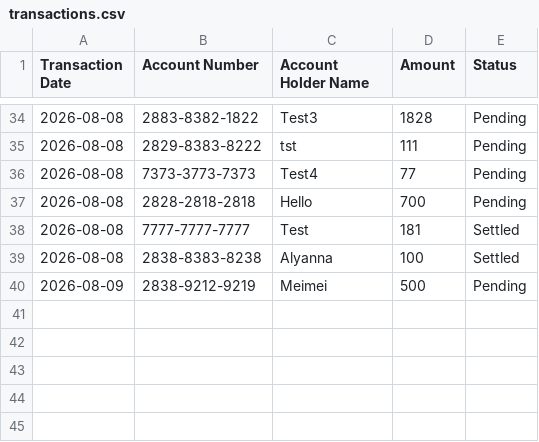
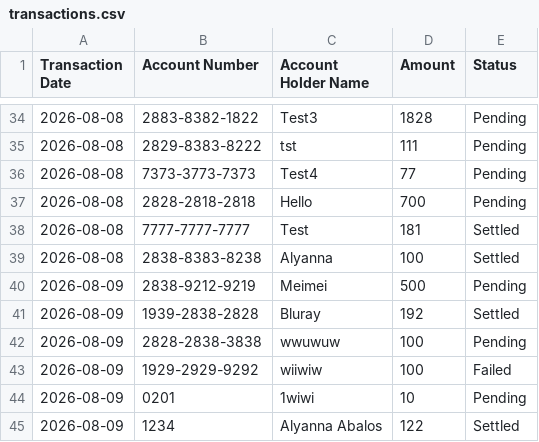
Before and after one commit to mariaalyssa/transaction-management-system, a CSV file: server/data/transactions.csv, drawn as a sheet; only a part is shown, gaps mark what is left out.

```diff
--- a/server/data/transactions.csv
+++ b/server/data/transactions.csv
@@ -40 +40,6 @@ Transaction Date,Account Number,Account Holder Name,Amount,Status
 2026-08-09, 2838-9212-9219, Meimei, 500, Pending
+2026-08-09, 1939-2838-2828, Bluray, 192, Settled
+2026-08-09, 2828-2838-3838, wwuwuw, 100, Pending
+2026-08-09, 1929-2929-9292, wiiwiw, 100, Failed
+2026-08-09, 0201, 1wiwi, 10, Pending
+2026-08-09, 1234, Alyanna Abalos, 122, Settled
```
Also changed, not shown: 5 other files.
